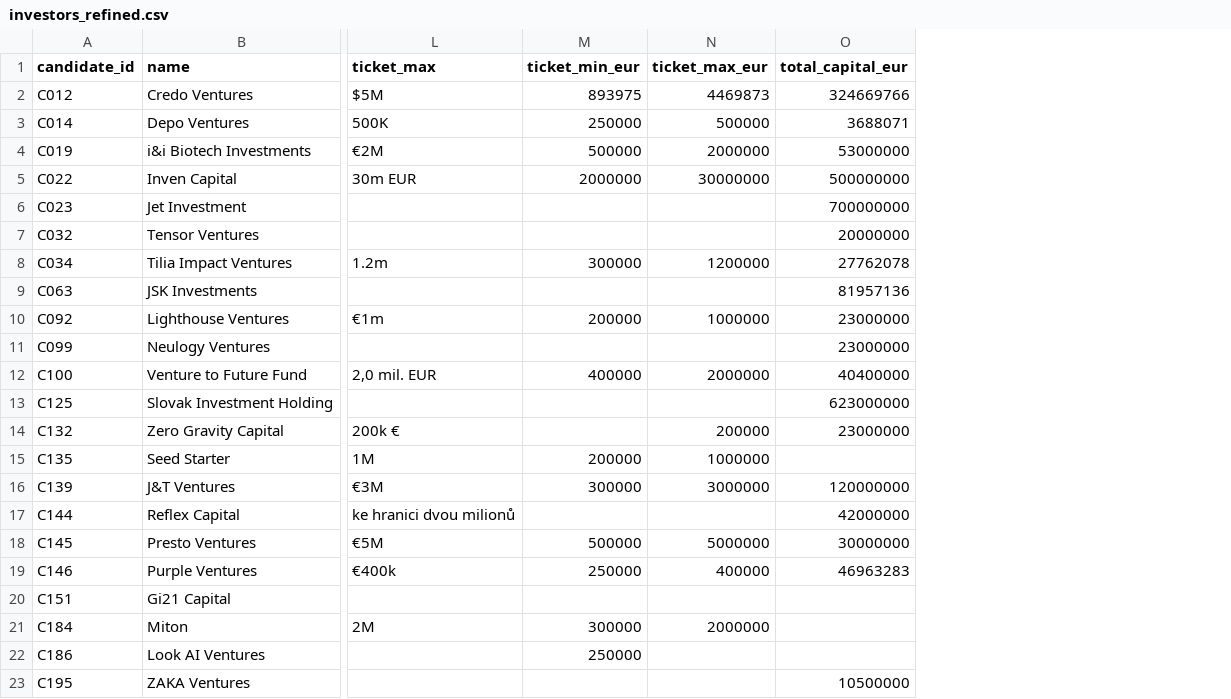
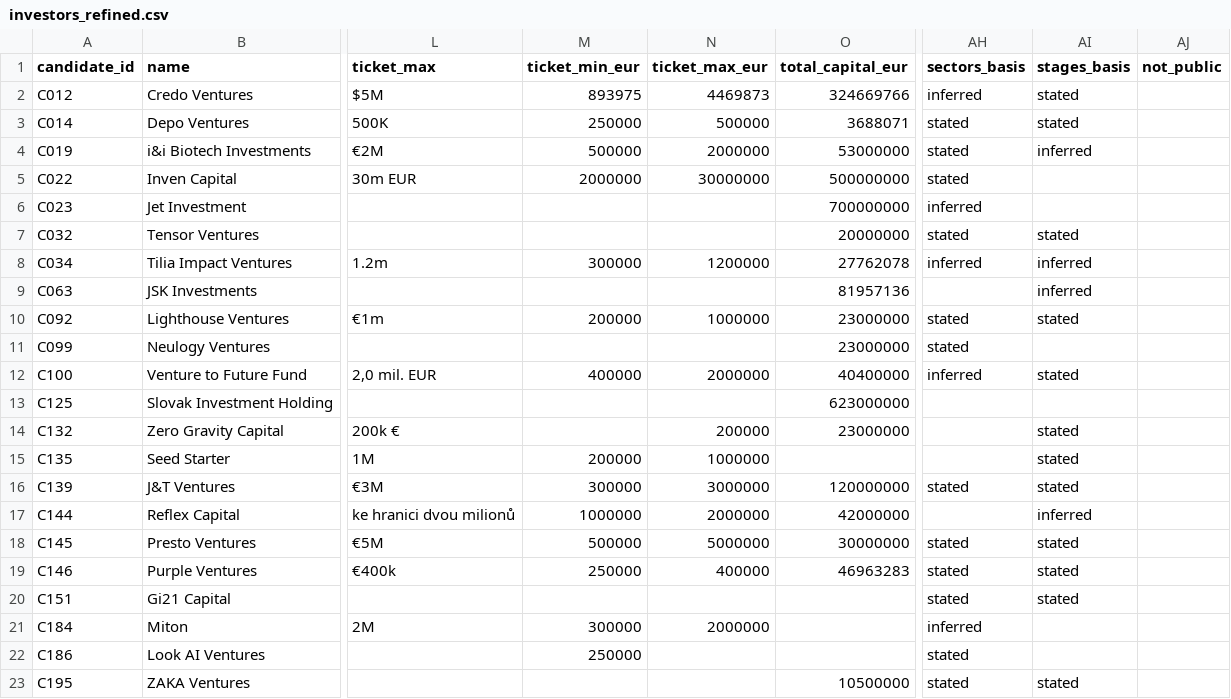
Before and after one commit to Matush77/Clientelo-task-a, a CSV file: data/processed/investors_refined.csv, drawn as a sheet; only a part is shown, gaps mark what is left out; the diff names each change by its address in the sheet, - before the commit and + after, or states it on an @@ line.

```diff
--- a/data/processed/investors_refined.csv
+++ b/data/processed/investors_refined.csv
+column AH (sectors_basis), rows 2-23: inferred | stated | stated | stated | inferred | stated | inferred |  | stated | stated | inferred |  |  |  | stated |  | stated | stated | stated | inferred | stated | stated
+column AI (stages_basis), rows 2-23: stated | stated | inferred |  |  | stated | inferred | inferred | stated |  | stated |  | stated | stated | stated | inferred | stated | stated | stated |  |  | stated
+column AJ (not_public), empty
-M17 (ticket_min_eur): (empty)
+M17 (ticket_min_eur): 1000000
-N17 (ticket_max_eur): (empty)
+N17 (ticket_max_eur): 2000000
```
Also changed, not shown: 9 other files.
